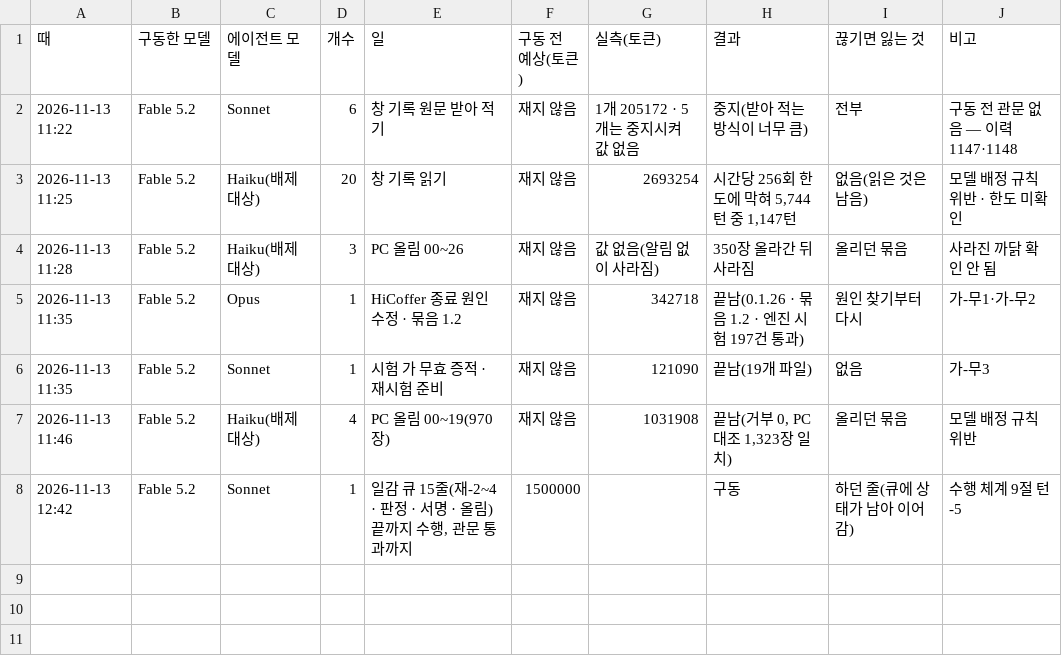
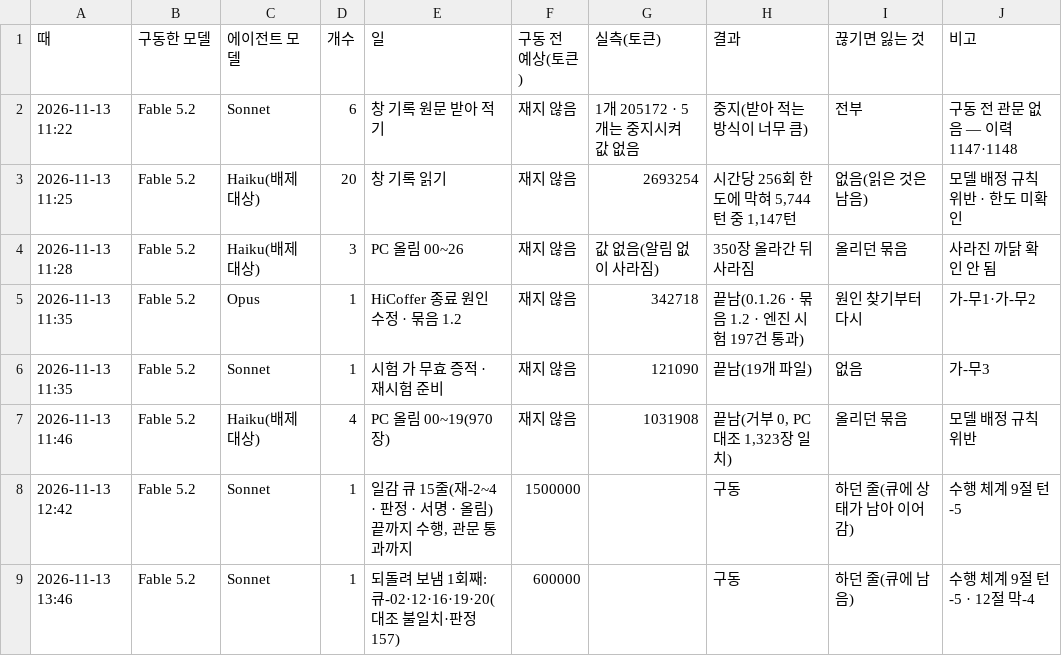
Before and after one commit to Kimsoowhan/hiven-ai-site, a TSV file: cowork/ctl/agent_usage.tsv, drawn as a sheet.

```diff
--- a/cowork/ctl/agent_usage.tsv
+++ b/cowork/ctl/agent_usage.tsv
@@ -8 +8,2 @@
 2026-11-13 12:42	Fable 5.2	Sonnet	1	일감 큐 15줄(재-2~4 · 판정 · 서명 · 올림) 끝까지 수행, 관문 통과까지	1500000		구동	하던 줄(큐에 상태가 남아 이어감)	수행 체계 9절 턴-5
+2026-11-13 13:46	Fable 5.2	Sonnet	1	되돌려 보냄 1회째: 큐-02·12·16·19·20(대조 불일치·판정 157)	600000		구동	하던 줄(큐에 남음)	수행 체계 9절 턴-5 · 12절 막-4
```
Also changed, not shown: cowork/ctl/approval_line.tsv, cowork/ctl/judgement_status.tsv, 8 other files.
